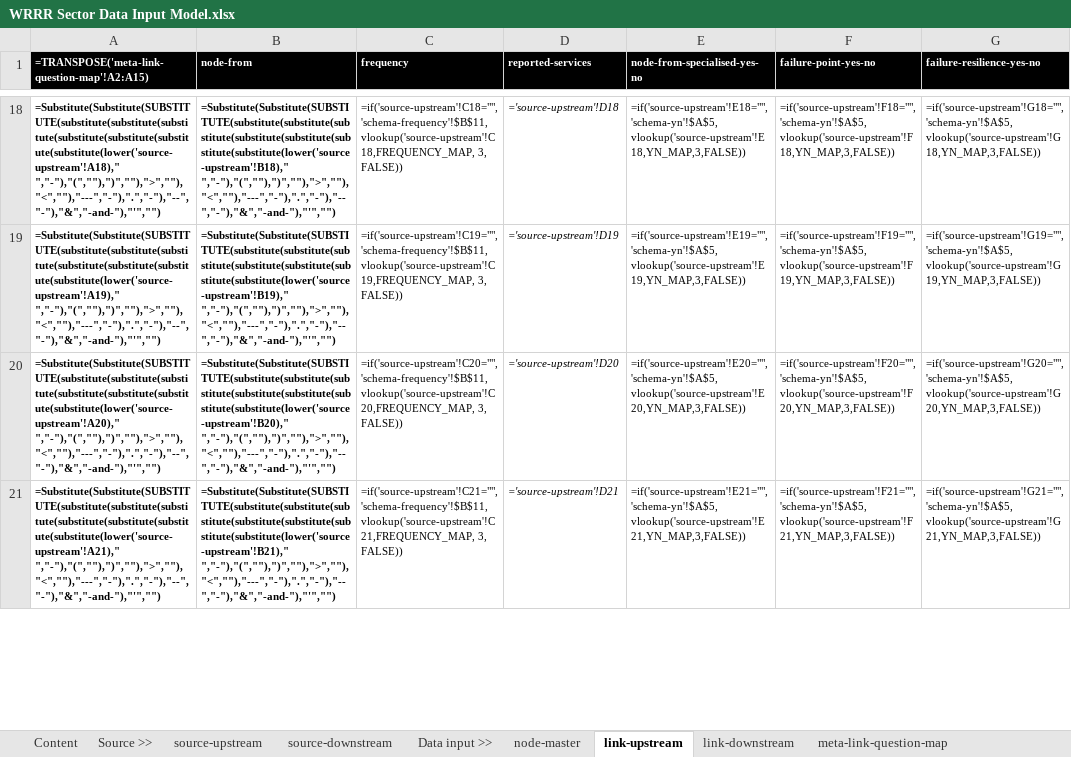
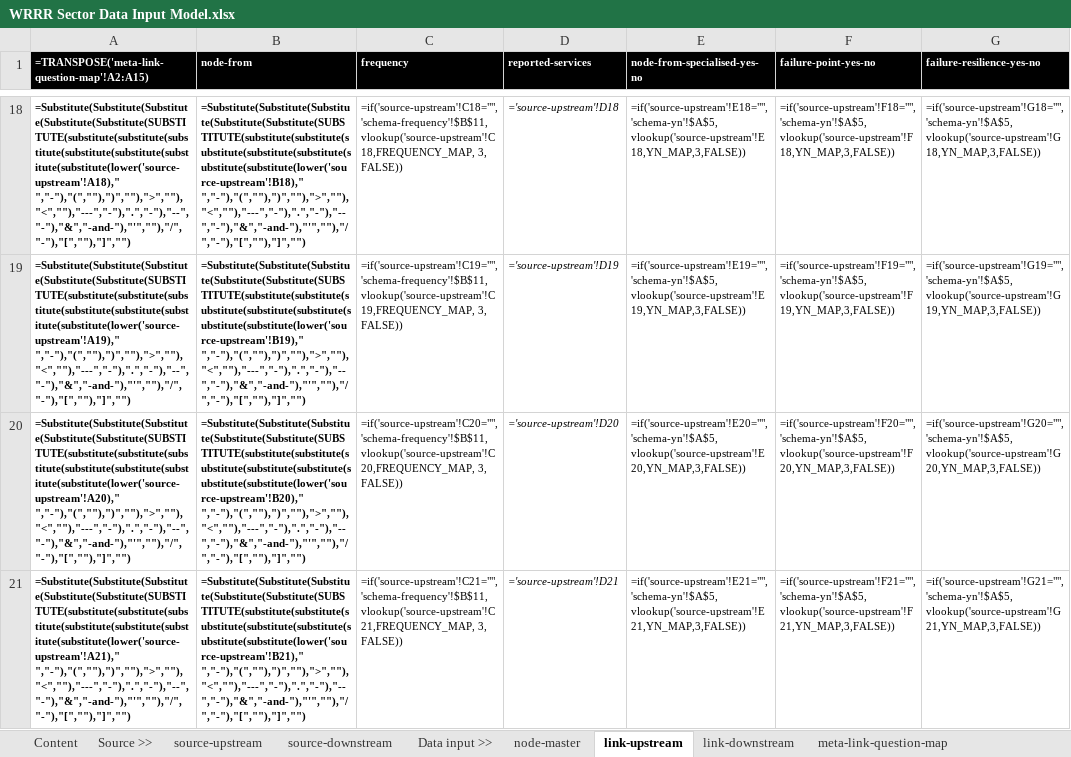
Before and after one commit to littlesketches/wrrr-services-interdependency-map, an Excel workbook: _data-preparation/spreadsheet/WRRR Sector Data Input Model.xlsx, sheet link-upstream, drawn as a sheet; only a part is shown, gaps mark what is left out; values as stored, in another font and other column widths than the file's, no borders; formulas are shown in place of their values; charts and pictures not drawn; the diff covers the shown part only; the diff names each change by its address in the sheet, - before the commit and + after, or states it on an @@ line.

```diff
--- a/_data-preparation/spreadsheet/WRRR Sector Data Input Model.xlsx (sheet link-upstream)
+++ b/_data-preparation/spreadsheet/WRRR Sector Data Input Model.xlsx (sheet link-upstream)
-A18: =Substitute(Substitute(SUBSTITUTE(substitute(substitute(substitute(substitute(substitute(substitute(substitute(lower('source-upstream'!A18)," ","-"),"(",""),")",""),">",""),"<",""),"---","-"),".","-"),"--","-"),"&","-and-"),"'","")
+A18: =Substitute(Substitute(Substitute(Substitute(Substitute(SUBSTITUTE(substitute(substitute(substitute(substitute(substitute(substitute(substitute(lower('source-upstream'!A18)," ","-"),"(",""),")",""),">",""),"<",""),"---","-"),".","-"),"--","-"),"&","-and-"),"'",""),"/","-"),"[",""),"]","")
-B18 (node-from): =Substitute(Substitute(SUBSTITUTE(substitute(substitute(substitute(substitute(substitute(substitute(substitute(lower('source-upstream'!B18)," ","-"),"(",""),")",""),">",""),"<",""),"---","-"),".","-"),"--","-"),"&","-and-"),"'","")
+B18 (node-from): =Substitute(Substitute(Substitute(Substitute(Substitute(SUBSTITUTE(substitute(substitute(substitute(substitute(substitute(substitute(substitute(lower('source-upstream'!B18)," ","-"),"(",""),")",""),">",""),"<",""),"---","-"),".","-"),"--","-"),"&","-and-"),"'",""),"/","-"),"[",""),"]","")
-A19: =Substitute(Substitute(SUBSTITUTE(substitute(substitute(substitute(substitute(substitute(substitute(substitute(lower('source-upstream'!A19)," ","-"),"(",""),")",""),">",""),"<",""),"---","-"),".","-"),"--","-"),"&","-and-"),"'","")
+A19: =Substitute(Substitute(Substitute(Substitute(Substitute(SUBSTITUTE(substitute(substitute(substitute(substitute(substitute(substitute(substitute(lower('source-upstream'!A19)," ","-"),"(",""),")",""),">",""),"<",""),"---","-"),".","-"),"--","-"),"&","-and-"),"'",""),"/","-"),"[",""),"]","")
-B19 (node-from): =Substitute(Substitute(SUBSTITUTE(substitute(substitute(substitute(substitute(substitute(substitute(substitute(lower('source-upstream'!B19)," ","-"),"(",""),")",""),">",""),"<",""),"---","-"),".","-"),"--","-"),"&","-and-"),"'","")
+B19 (node-from): =Substitute(Substitute(Substitute(Substitute(Substitute(SUBSTITUTE(substitute(substitute(substitute(substitute(substitute(substitute(substitute(lower('source-upstream'!B19)," ","-"),"(",""),")",""),">",""),"<",""),"---","-"),".","-"),"--","-"),"&","-and-"),"'",""),"/","-"),"[",""),"]","")
-A20: =Substitute(Substitute(SUBSTITUTE(substitute(substitute(substitute(substitute(substitute(substitute(substitute(lower('source-upstream'!A20)," ","-"),"(",""),")",""),">",""),"<",""),"---","-"),".","-"),"--","-"),"&","-and-"),"'","")
+A20: =Substitute(Substitute(Substitute(Substitute(Substitute(SUBSTITUTE(substitute(substitute(substitute(substitute(substitute(substitute(substitute(lower('source-upstream'!A20)," ","-"),"(",""),")",""),">",""),"<",""),"---","-"),".","-"),"--","-"),"&","-and-"),"'",""),"/","-"),"[",""),"]","")
-B20 (node-from): =Substitute(Substitute(SUBSTITUTE(substitute(substitute(substitute(substitute(substitute(substitute(substitute(lower('source-upstream'!B20)," ","-"),"(",""),")",""),">",""),"<",""),"---","-"),".","-"),"--","-"),"&","-and-"),"'","")
+B20 (node-from): =Substitute(Substitute(Substitute(Substitute(Substitute(SUBSTITUTE(substitute(substitute(substitute(substitute(substitute(substitute(substitute(lower('source-upstream'!B20)," ","-"),"(",""),")",""),">",""),"<",""),"---","-"),".","-"),"--","-"),"&","-and-"),"'",""),"/","-"),"[",""),"]","")
-A21: =Substitute(Substitute(SUBSTITUTE(substitute(substitute(substitute(substitute(substitute(substitute(substitute(lower('source-upstream'!A21)," ","-"),"(",""),")",""),">",""),"<",""),"---","-"),".","-"),"--","-"),"&","-and-"),"'","")
+A21: =Substitute(Substitute(Substitute(Substitute(Substitute(SUBSTITUTE(substitute(substitute(substitute(substitute(substitute(substitute(substitute(lower('source-upstream'!A21)," ","-"),"(",""),")",""),">",""),"<",""),"---","-"),".","-"),"--","-"),"&","-and-"),"'",""),"/","-"),"[",""),"]","")
-B21 (node-from): =Substitute(Substitute(SUBSTITUTE(substitute(substitute(substitute(substitute(substitute(substitute(substitute(lower('source-upstream'!B21)," ","-"),"(",""),")",""),">",""),"<",""),"---","-"),".","-"),"--","-"),"&","-and-"),"'","")
+B21 (node-from): =Substitute(Substitute(Substitute(Substitute(Substitute(SUBSTITUTE(substitute(substitute(substitute(substitute(substitute(substitute(substitute(lower('source-upstream'!B21)," ","-"),"(",""),")",""),">",""),"<",""),"---","-"),".","-"),"--","-"),"&","-and-"),"'",""),"/","-"),"[",""),"]","")
```
Also changed, not shown: 560 edited cells elsewhere in this sheet, sheet node-master, sheet link-downstream.
